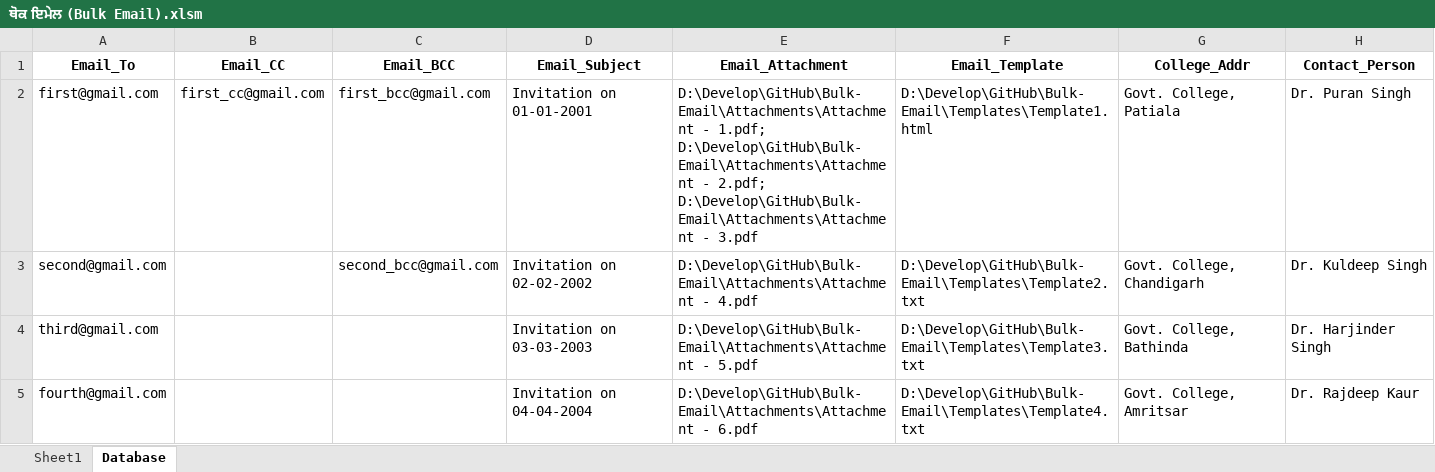
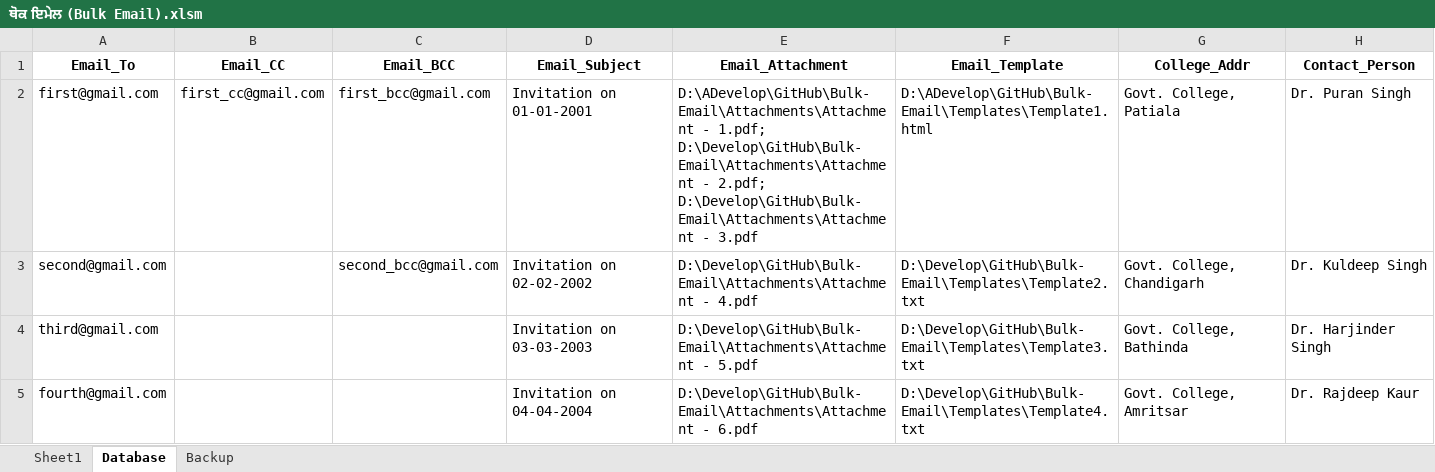
Before and after one commit to softsingh/Bulk-Email, an Excel workbook: ਥੋਕ ਇਮੇਲ (Bulk Email).xlsm, sheet Database, drawn as a sheet; values as stored, in another font and other column widths than the file's, no borders; the diff names each change by its address in the sheet, - before the commit and + after, or states it on an @@ line.

```diff
--- a/ਥੋਕ ਇਮੇਲ (Bulk Email).xlsm (sheet Database)
+++ b/ਥੋਕ ਇਮੇਲ (Bulk Email).xlsm (sheet Database)
+sheet tab: Backup
-E2 (Email_Attachment): D:\Develop\GitHub\Bulk-Email\Attachments\Attachment - 1.pdf;…
+E2 (Email_Attachment): D:\ADevelop\GitHub\Bulk-Email\Attachments\Attachment - 1.pdf;…
-F2 (Email_Template): D:\Develop\GitHub\Bulk-Email\Templates\Template1.html
+F2 (Email_Template): D:\ADevelop\GitHub\Bulk-Email\Templates\Template1.html
```
Also changed, not shown: 1 other file.
